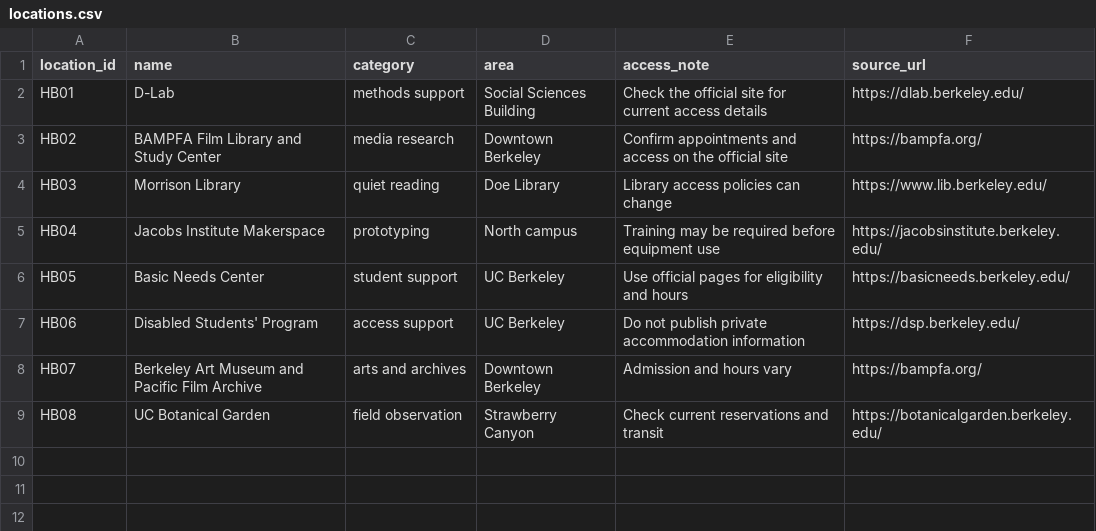
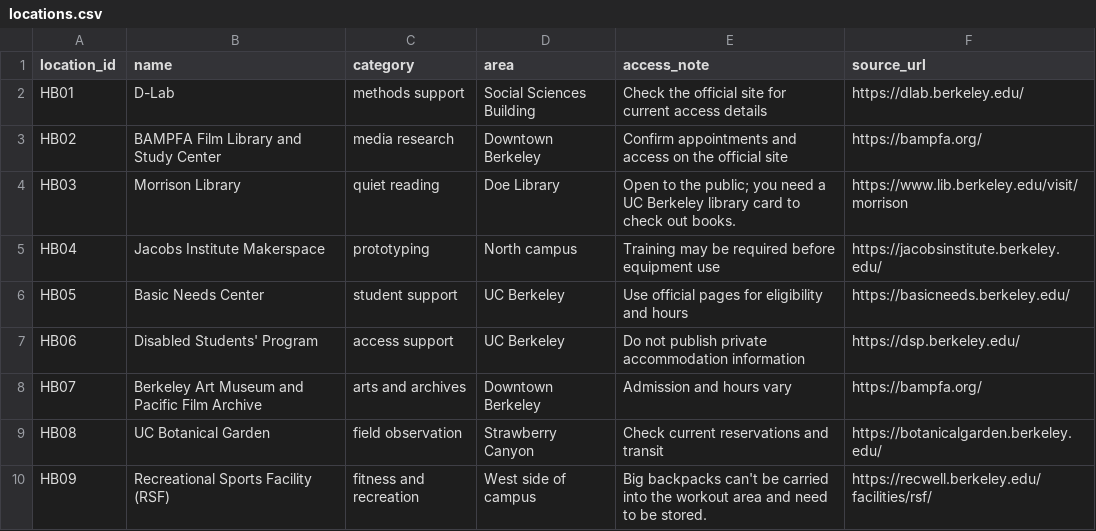
Before and after one commit to bellalu1109-beep/hidden-berkeley, a CSV file: docs/_data/locations.csv, drawn as a sheet.

Commit message:
Update Morrison Library note and add RSF

```diff
--- a/docs/_data/locations.csv
+++ b/docs/_data/locations.csv
@@ -3,3 +3,3 @@ HB01,D-Lab,methods support,Social Sciences Building,Check the official site for
 HB02,BAMPFA Film Library and Study Center,media research,Downtown Berkeley,Confirm appointments and access on the official site,https://bampfa.org/
-HB03,Morrison Library,quiet reading,Doe Library,Library access policies can change,https://www.lib.berkeley.edu/
+HB03,Morrison Library,quiet reading,Doe Library,Open to the public; you need a UC Berkeley library card to check out books.,https://www.lib.berkeley.edu/visit/morrison
 HB04,Jacobs Institute Makerspace,prototyping,North campus,Training may be required before equipment use,https://jacobsinstitute.berkeley.edu/
@@ -9 +9,2 @@ HB07,Berkeley Art Museum and Pacific Film Archive,arts and archives,Downtown Ber
 HB08,UC Botanical Garden,field observation,Strawberry Canyon,Check current reservations and transit,https://botanicalgarden.berkeley.edu/
+HB09,Recreational Sports Facility (RSF),fitness and recreation,West side of campus,Big backpacks can't be carried into the workout area and need to be stored.,https://recwell.berkeley.edu/facilities/rsf/
```
Also changed, not shown: 1 other file.
